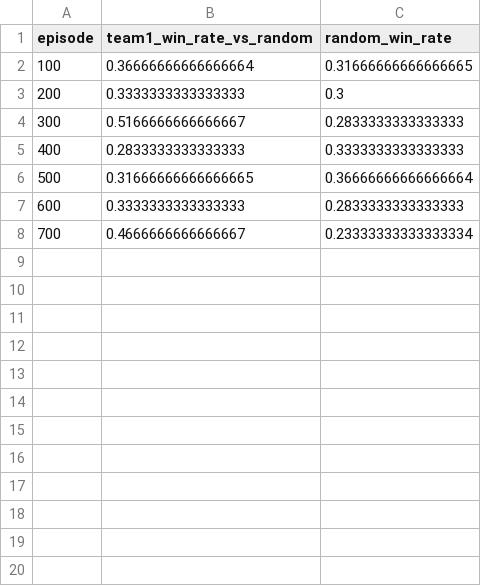
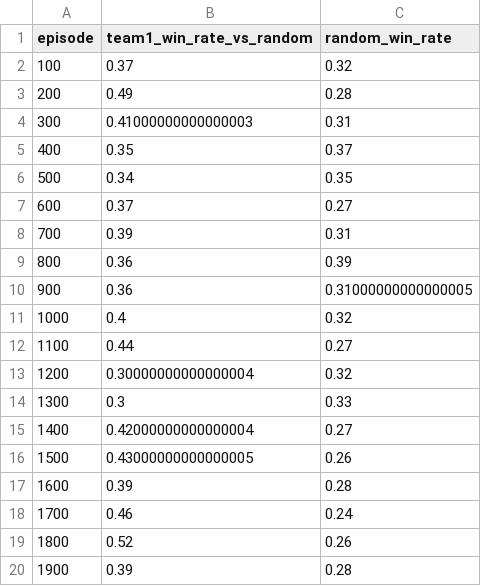
Before and after one commit to anto-jim/masters_degree_thesis, a CSV file: turn_battle_results/training_qpg.csv, drawn as a sheet; only a part is shown; the diff covers the shown part only.

```diff
--- a/turn_battle_results/training_qpg.csv
+++ b/turn_battle_results/training_qpg.csv
@@ -1,8 +1,20 @@
 episode,team1_win_rate_vs_random,random_win_rate
-100,0.36666666666666664,0.31666666666666665
-200,0.3333333333333333,0.3
-300,0.5166666666666667,0.2833333333333333
-400,0.2833333333333333,0.3333333333333333
-500,0.31666666666666665,0.36666666666666664
-600,0.3333333333333333,0.2833333333333333
-700,0.4666666666666667,0.23333333333333334
+100,0.37,0.32
+200,0.49,0.28
+300,0.41000000000000003,0.31
+400,0.35,0.37
+500,0.34,0.35
+600,0.37,0.27
+700,0.39,0.31
+800,0.36,0.39
+900,0.36,0.31000000000000005
+1000,0.4,0.32
+1100,0.44,0.27
+1200,0.30000000000000004,0.32
+1300,0.3,0.33
+1400,0.42000000000000004,0.27
+1500,0.43000000000000005,0.26
+1600,0.39,0.28
+1700,0.46,0.24
+1800,0.52,0.26
+1900,0.39,0.28
```
Also changed, not shown: 10 added rows elsewhere in this file, turn_battle_results/training_nfsp.csv, 25 other files.
